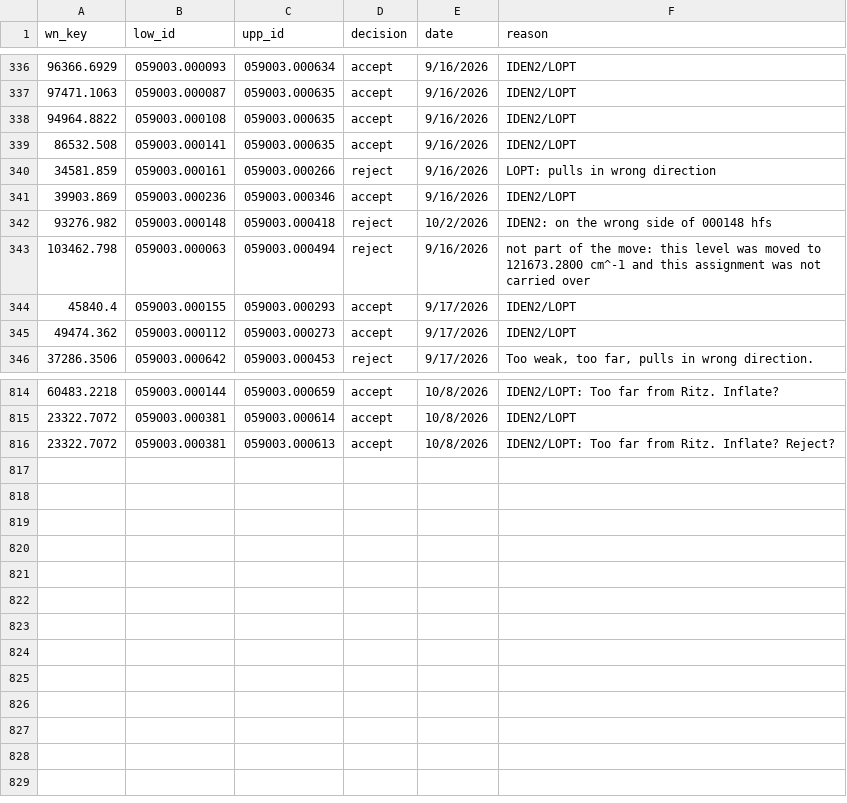
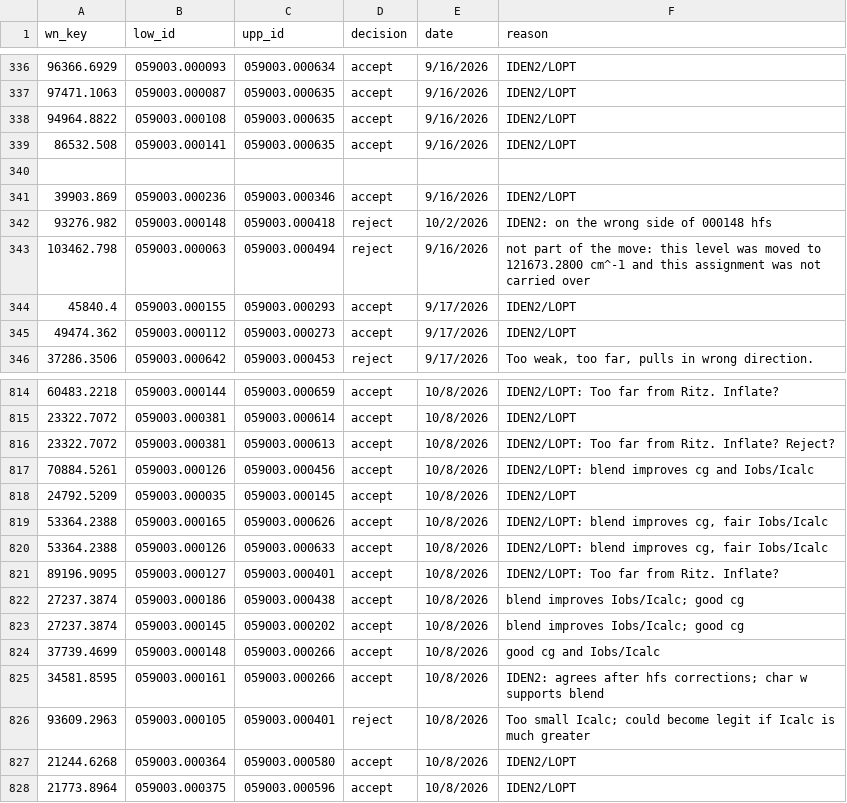
Before and after one commit to yralchen1/TableExtraction, a CSV file: LineClass/line_decisions.csv, drawn as a sheet; only a part is shown, gaps mark what is left out; the diff names each change by its address in the sheet, - before the commit and + after, or states it on an @@ line.

Commit message:
synced state after calibration adjustments

```diff
--- a/LineClass/line_decisions.csv
+++ b/LineClass/line_decisions.csv
-row 340: 34581.859 | 059003.000161 | 059003.000266 | reject | 9/16/2026 | LOPT: pulls in wrong direction
+row 340: (empty)
+row 817: 70884.5261 | 059003.000126 | 059003.000456 | accept | 10/8/2026 | IDEN2/LOPT: blend improves cg and Iobs/Icalc
+row 818: 24792.5209 | 059003.000035 | 059003.000145 | accept | 10/8/2026 | IDEN2/LOPT
+row 819: 53364.2388 | 059003.000165 | 059003.000626 | accept | 10/8/2026 | IDEN2/LOPT: blend improves cg, fair Iobs/Icalc
+row 820: 53364.2388 | 059003.000126 | 059003.000633 | accept | 10/8/2026 | IDEN2/LOPT: blend improves cg, fair Iobs/Icalc
+row 821: 89196.9095 | 059003.000127 | 059003.000401 | accept | 10/8/2026 | IDEN2/LOPT: Too far from Ritz. Inflate?
+row 822: 27237.3874 | 059003.000186 | 059003.000438 | accept | 10/8/2026 | blend improves Iobs/Icalc; good cg
+row 823: 27237.3874 | 059003.000145 | 059003.000202 | accept | 10/8/2026 | blend improves Iobs/Icalc; good cg
+row 824: 37739.4699 | 059003.000148 | 059003.000266 | accept | 10/8/2026 | good cg and Iobs/Icalc
+row 825: 34581.8595 | 059003.000161 | 059003.000266 | accept | 10/8/2026 | IDEN2: agrees after hfs corrections; char w supports blend
+row 826: 93609.2963 | 059003.000105 | 059003.000401 | reject | 10/8/2026 | Too small Icalc; could become legit if Icalc is much greater
+row 827: 21244.6268 | 059003.000364 | 059003.000580 | accept | 10/8/2026 | IDEN2/LOPT
+row 828: 21773.8964 | 059003.000375 | 059003.000596 | accept | 10/8/2026 | IDEN2/LOPT
```
Also changed, not shown: 19 other files.
